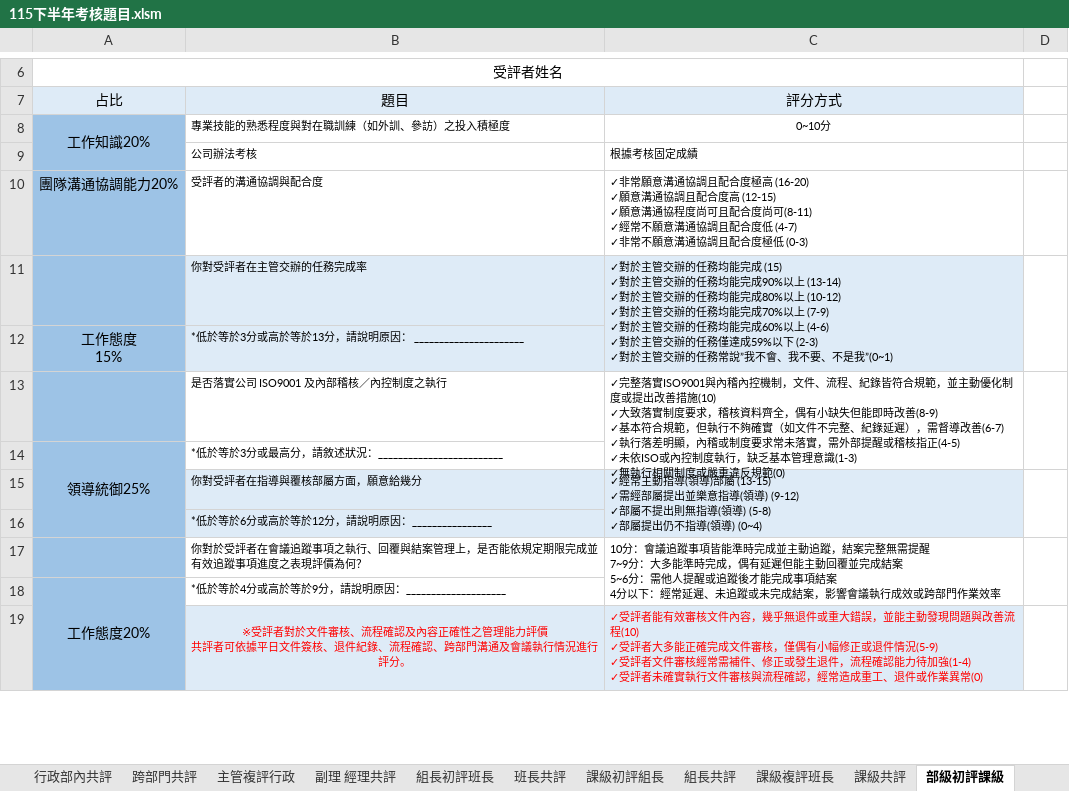
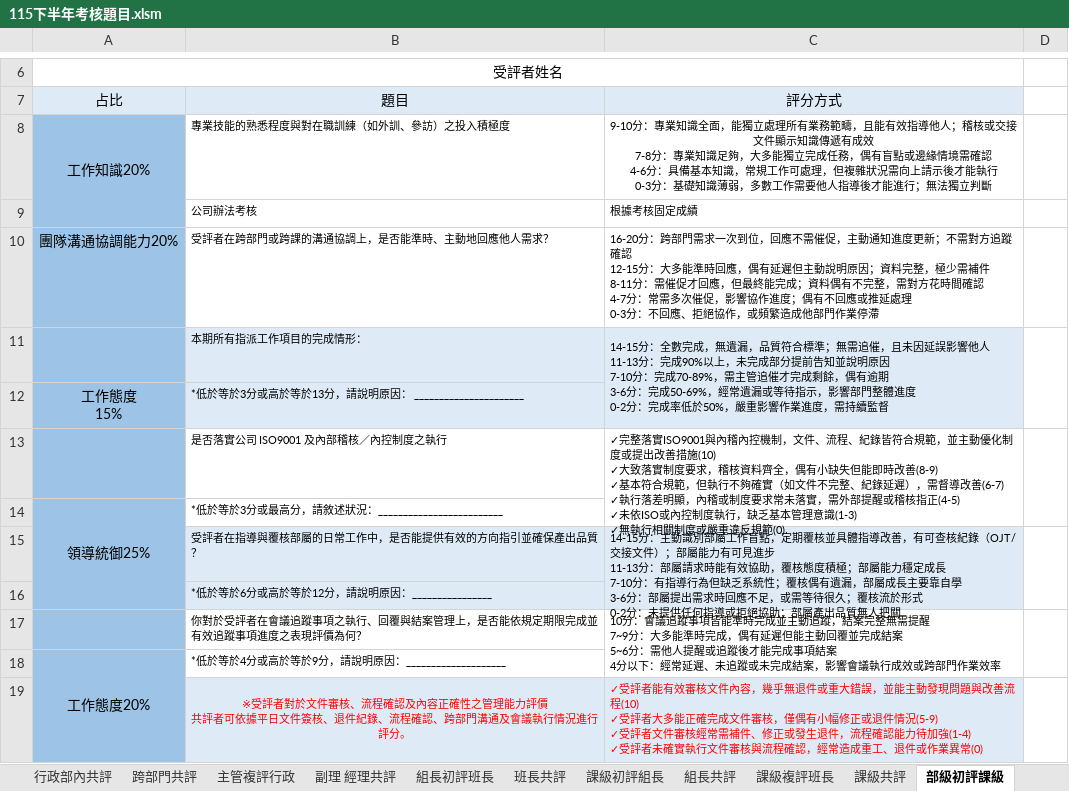
Before and after one commit to tinghuei/website, an Excel workbook: 115下半年考核題目.xlsm, sheet 部級初評課級, drawn as a sheet; only a part is shown, gaps mark what is left out; values as stored, in another font and other column widths than the file's, no borders; table styles not drawn; removed rows and columns are numbered as before the commit, all else as after; ↵ is a line break in a cell; the diff names each change by its address in the sheet, - before the commit and + after, or states it on an @@ line.

```diff
--- a/115下半年考核題目.xlsm (sheet 部級初評課級)
+++ b/115下半年考核題目.xlsm (sheet 部級初評課級)
-C8: 0~10分
+C8: 9-10分：專業知識全面，能獨立處理所有業務範疇，且能有效指導他人；稽核或交接文件顯示知識傳遞有成效 ↵ 7-8分：專業知識足夠，大多能獨立完成任務，偶有盲點或邊緣情境需確認 ↵ 4-6分：具備基本知識，常規工作可處理，但複雜狀況需向上請示後才能執行 ↵ 0-3分：基礎知識薄弱，多數工作需要他人指導後才能進行；無法獨立判斷
-B10: 受評者的溝通協調與配合度
+B10: 受評者在跨部門或跨課的溝通協調上，是否能準時、主動地回應他人需求？
-C10: ✓非常願意溝通協調且配合度極高 (16-20) ↵ ✓願意溝通協調且配合度高 (12-15) ↵ ✓願意溝通協程度尚可且配合度尚可(8-11) ↵ ✓經常不願意溝通協調且配合度低 (4-7) ↵ ✓非常不願意溝通協調且配合度極低 (0-3)
+C10: 16-20分：跨部門需求一次到位，回應不需催促，主動通知進度更新；不需對方追蹤確認 ↵ 12-15分：大多能準時回應，偶有延遲但主動說明原因；資料完整，極少需補件 ↵ 8-11分：需催促才回應，但最終能完成；資料偶有不完整，需對方花時間確認 ↵ 4-7分：常需多次催促，影響協作進度；偶有不回應或推延處理 ↵ 0-3分：不回應、拒絕協作，或頻繁造成他部門作業停滯
-row 11:  | 你對受評者在主管交辦的任務完成率 | ✓對於主管交辦的任務均能完成 (15) ↵ ✓對於主管交辦的任務均能完成90%以上 (13-14) ↵ ✓對於主管交辦的任務均能完成80%以上 (10-12) ↵ ✓對於主管交辦的任務均能完成70%以上 (7-9) ↵ ✓對於主管交辦的任務均能完成60%以上 (4-6) ↵ ✓對於主管交辦的任務僅達成59%以下 (2-3) ↵ ✓對於主管交辦的任務常說”我不會、我不要、不是我”(0~1)
+row 11:  | 本期所有指派工作項目的完成情形： | 14-15分：全數完成，無遺漏，品質符合標準；無需追催，且未因延誤影響他人 ↵ 11-13分：完成90%以上，未完成部分提前告知並說明原因 ↵ 7-10分：完成70-89%，需主管追催才完成剩餘，偶有逾期 ↵ 3-6分：完成50-69%，經常遺漏或等待指示，影響部門整體進度 ↵ 0-2分：完成率低於50%，嚴重影響作業進度，需持續監督
-row 15:  | 你對受評者在指導與覆核部屬方面，願意給幾分 | ✓經常主動指導(領導)部屬 (13-15) ↵ ✓需經部屬提出並樂意指導(領導) (9-12) ↵ ✓部屬不提出則無指導(領導) (5-8) ↵ ✓部屬提出仍不指導(領導) (0~4)
+row 15:  | 受評者在指導與覆核部屬的日常工作中，是否能提供有效的方向指引並確保產出品質？ | 14-15分：主動識別部屬工作盲點，定期覆核並具體指導改善，有可查核紀錄（OJT/交接文件）；部屬能力有可見進步 ↵ 11-13分：部屬請求時能有效協助，覆核態度積極；部屬能力穩定成長 ↵ 7-10分：有指導行為但缺乏系統性；覆核偶有遺漏，部屬成長主要靠自學 ↵ 3-6分：部屬提出需求時回應不足，或需等待很久；覆核流於形式 ↵ 0-2分：未提供任何指導或拒絕協助；部屬產出品質無人把關
```
Also changed, not shown: sheet 副理 經理共評, sheet 總經理複評課級.
